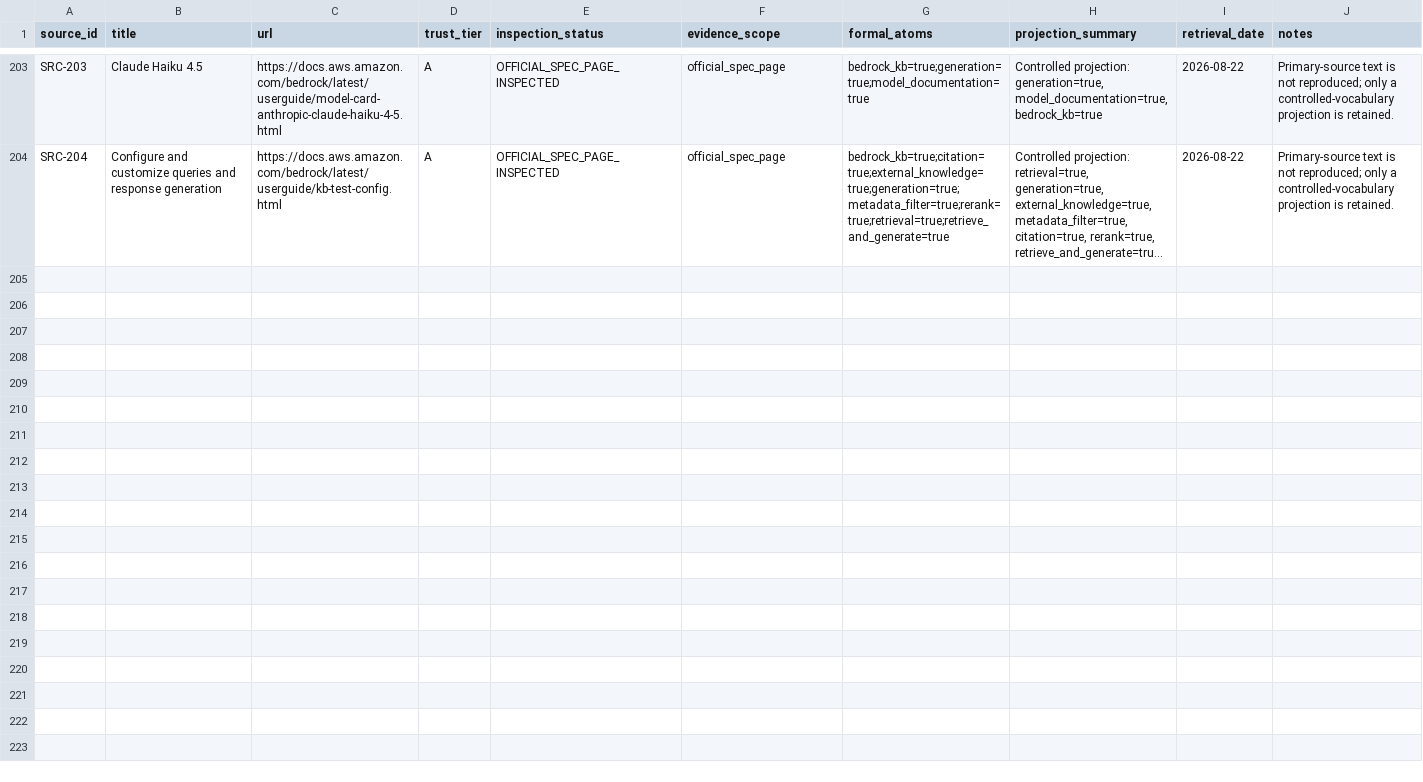
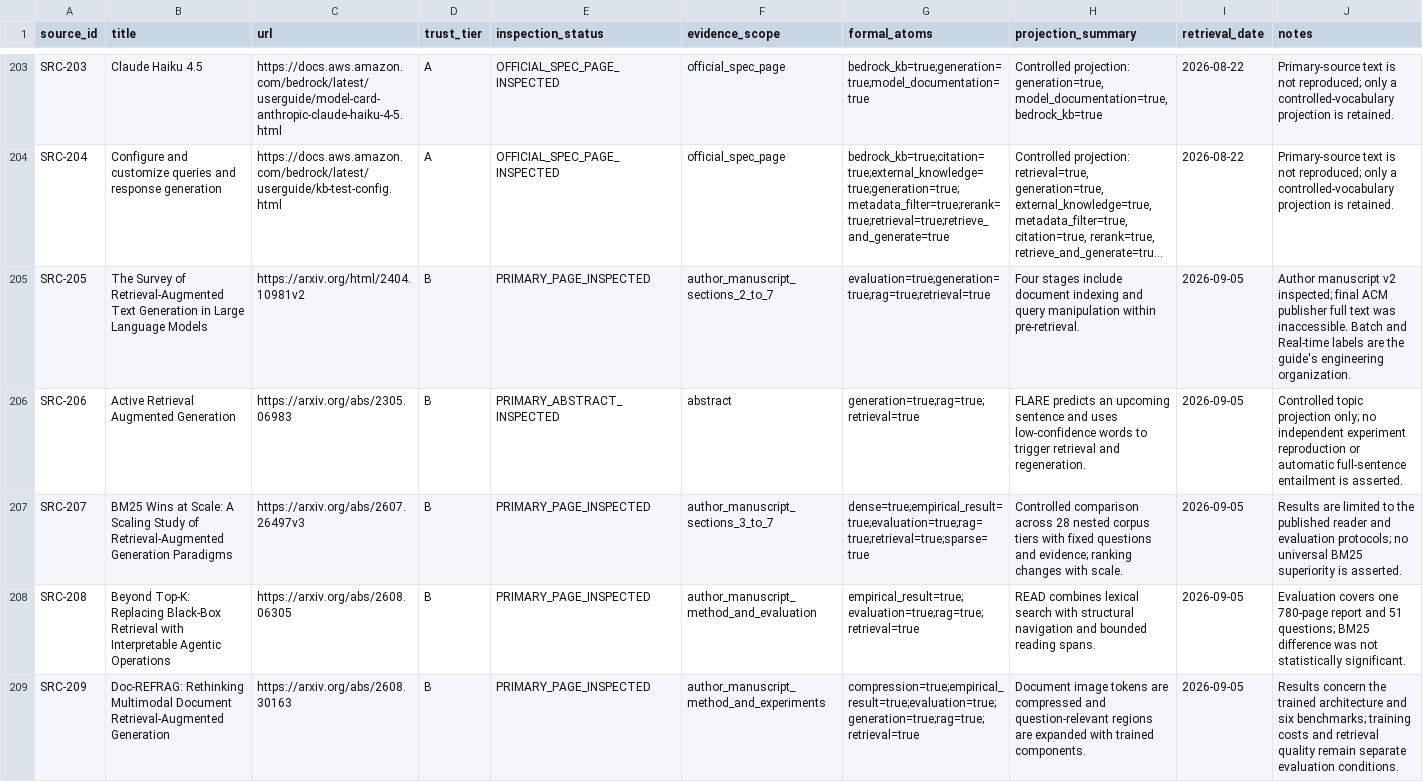
Before and after one commit to tsuji-tomonori/rag-guide, a CSV file: formal/review-data/literature_source_theorems.csv, drawn as a sheet; only a part is shown, gaps mark what is left out; long unchanged cells end in …; rows hold the shown columns only; the diff names each change by its address in the sheet, - before the commit and + after, or states it on an @@ line.

```diff
--- a/formal/review-data/literature_source_theorems.csv
+++ b/formal/review-data/literature_source_theorems.csv
+row 205: SRC-205 | The Survey of Retrieval-Augmented Text Generation in Large Language Models | https://arxiv.org/html/2404.10981v2 | B | PRIMARY_PAGE_INSPECTED | author_manuscript_sections_2_to_7 | evaluation=true;generation=true;rag=true;retrieval=true | Four stages include document indexing and query manipulation within pre-retrieval. | 2026-09-05 | Author manuscript v2 inspected; final ACM publisher full text was inaccessible. Batch and Real-time labels are the guide's engineering organization.
+row 206: SRC-206 | Active Retrieval Augmented Generation | https://arxiv.org/abs/2305.06983 | B | PRIMARY_ABSTRACT_INSPECTED | abstract | generation=true;rag=true;retrieval=true | FLARE predicts an upcoming sentence and uses low-confidence words to trigger retrieval and regeneration. | 2026-09-05 | Controlled topic projection only; no independent experiment reproduction or automatic full-sentence entailment is asserted.
+row 207: SRC-207 | BM25 Wins at Scale: A Scaling Study of Retrieval-Augmented Generation Paradigms | https://arxiv.org/abs/2607.26497v3 | B | PRIMARY_PAGE_INSPECTED | author_manuscript_sections_3_to_7 | dense=true;empirical_result=true;evaluation=true;rag=true;retrieval=true;sparse=true | Controlled comparison across 28 nested corpus tiers with fixed questions and evidence; ranking changes with scale. | 2026-09-05 | Results are limited to the published reader and evaluation protocols; no universal BM25 superiority is asserted.
+row 208: SRC-208 | Beyond Top-K: Replacing Black-Box Retrieval with Interpretable Agentic Operations | https://arxiv.org/abs/2608.06305 | B | PRIMARY_PAGE_INSPECTED | author_manuscript_method_and_evaluation | empirical_result=true;evaluation=true;rag=true;retrieval=true | READ combines lexical search with structural navigation and bounded reading spans. | 2026-09-05 | Evaluation covers one 780-page report and 51 questions; BM25 difference was not statistically significant.
+row 209: SRC-209 | Doc-REFRAG: Rethinking Multimodal Document Retrieval-Augmented Generation | https://arxiv.org/abs/2608.30163 | B | PRIMARY_PAGE_INSPECTED | author_manuscript_method_and_experiments | compression=true;empirical_result=true;evaluation=true;generation=true;rag=true;retrieval=true | Document image tokens are compressed and question-relevant regions are expanded with trained components. | 2026-09-05 | Results concern the trained architecture and six benchmarks; training costs and retrieval quality remain separate evaluation conditions.
```
Also changed, not shown: formal/review-data/explanation_states.csv, formal/review-data/primary_sources.csv, 30 other files.
